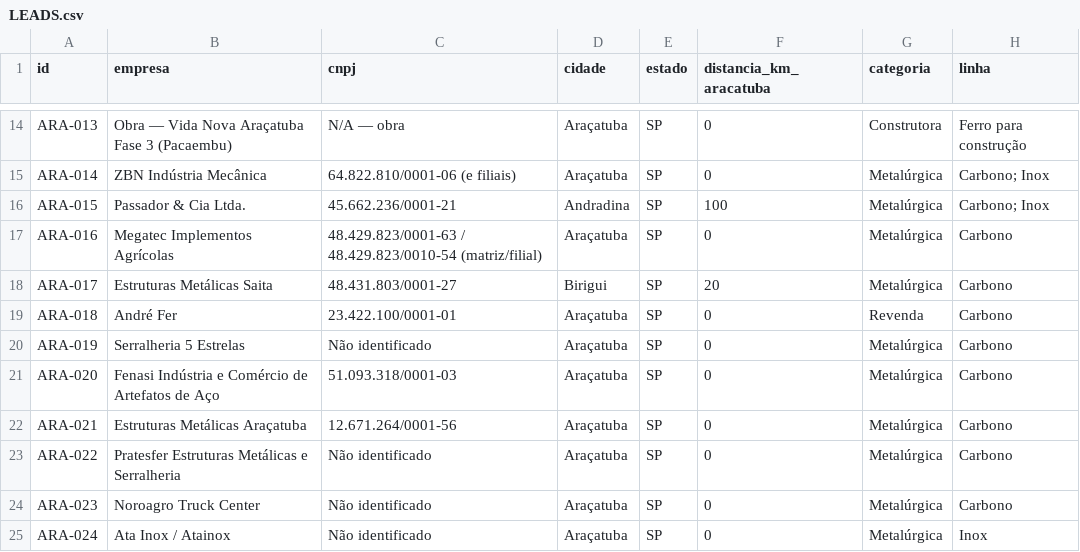
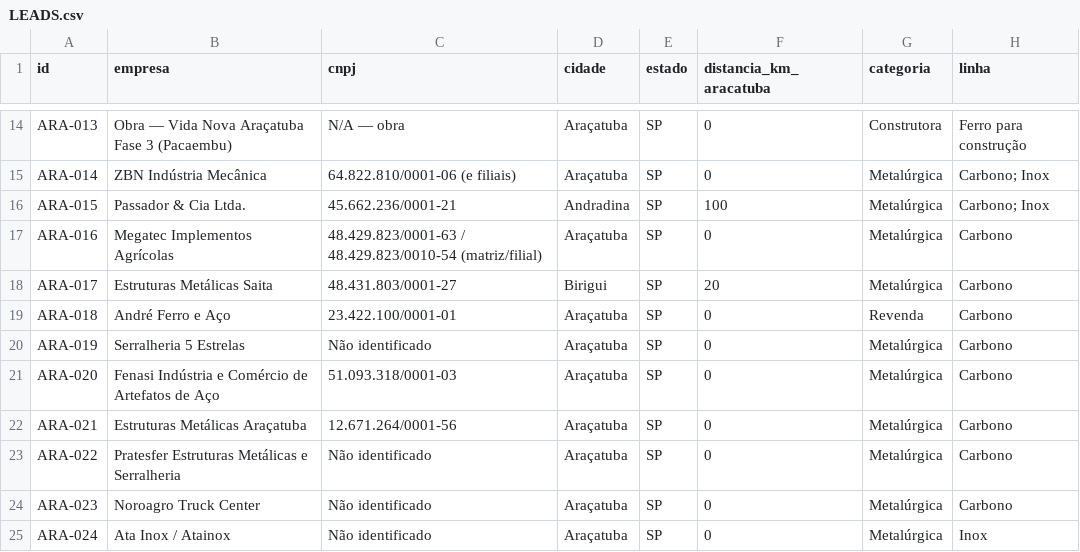
Before and after one commit to igorvroberto/liganer, a CSV file: radar-comercial/LEADS.csv, drawn as a sheet; only a part is shown, gaps mark what is left out; the diff names each change by its address in the sheet, - before the commit and + after, or states it on an @@ line.

Commit message:
Atualiza leads via prospecção (125 registros)

```diff
--- a/radar-comercial/LEADS.csv
+++ b/radar-comercial/LEADS.csv
-B19 (empresa): André Fer
+B19 (empresa): André Ferro e Aço
```
